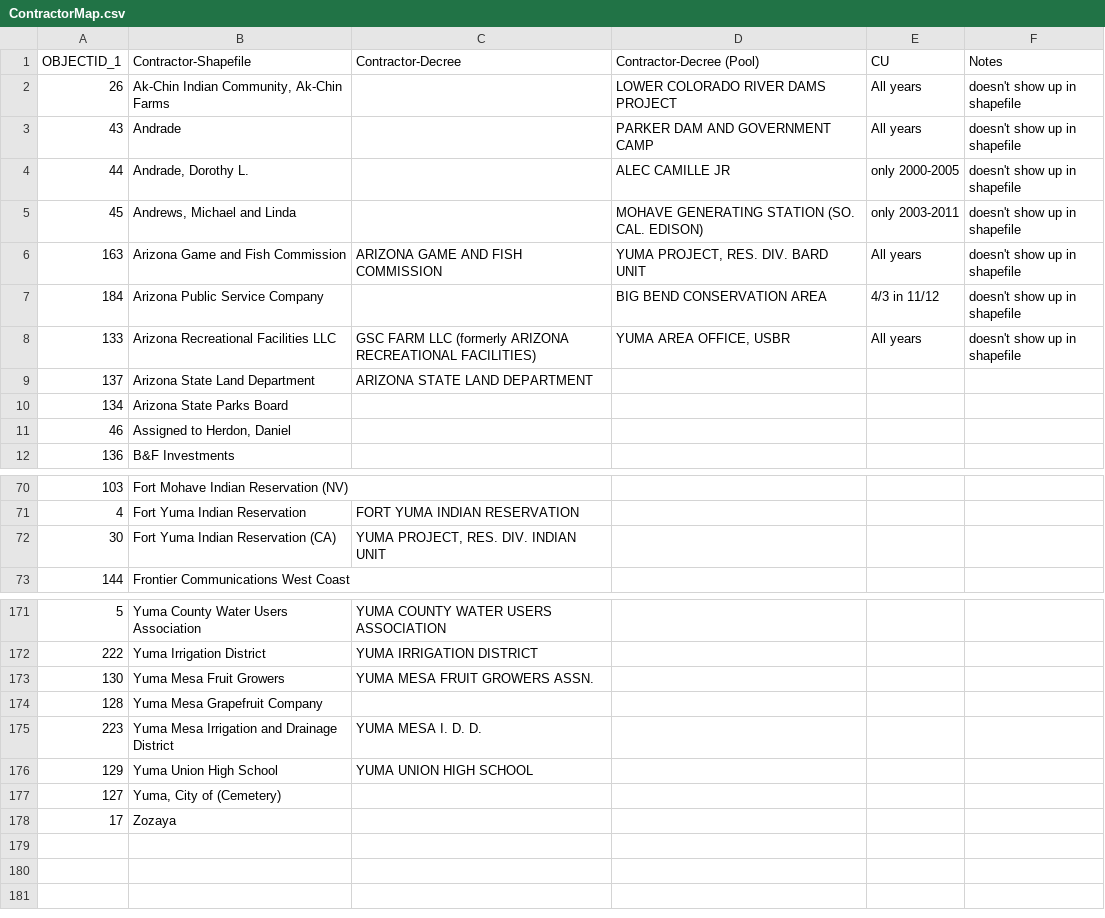
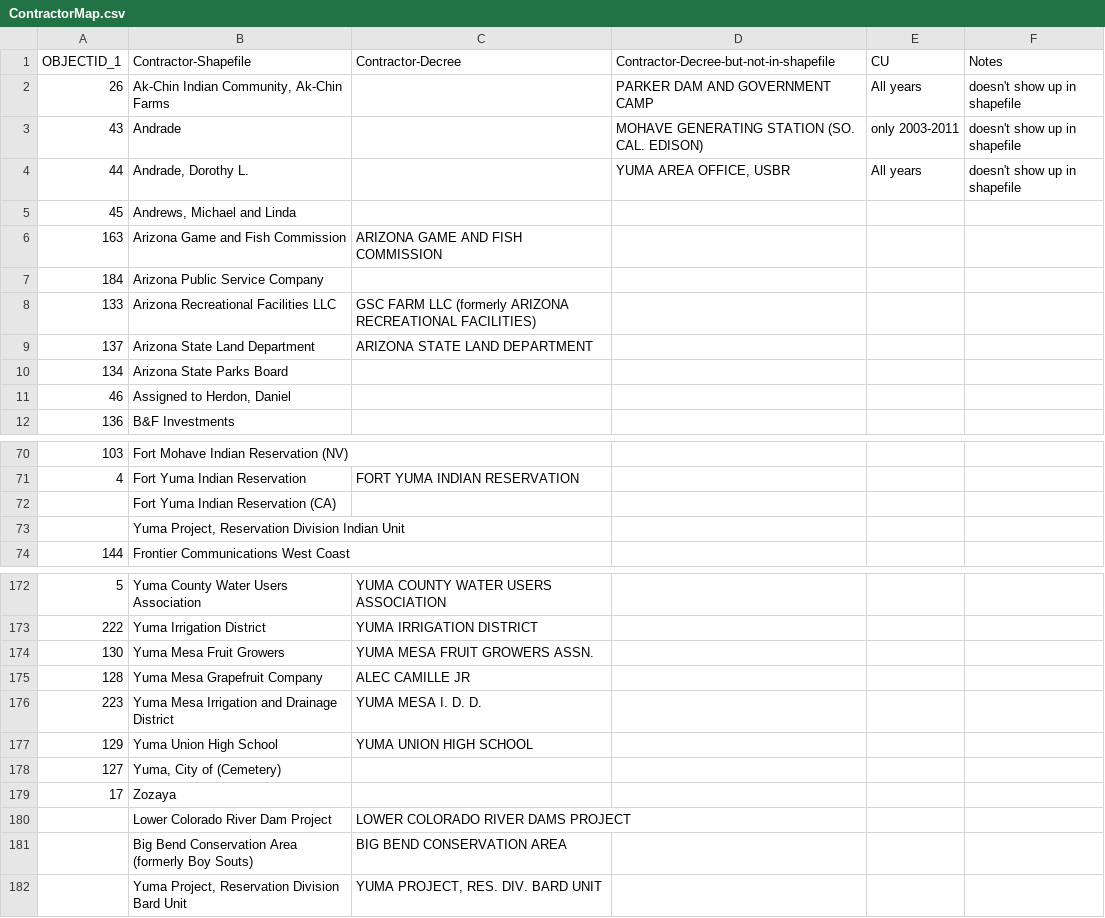
Before and after one commit to DOI-USGS/OWDI-Lower-Colorado-Drought-Vis, a CSV file: src_data/LBDecreeAccounting/ContractorMap.csv, drawn as a sheet; only a part is shown, gaps mark what is left out.

Commit message:
Updated contractor mapping file
reflected updates in README

```diff
--- a/src_data/LBDecreeAccounting/ContractorMap.csv
+++ b/src_data/LBDecreeAccounting/ContractorMap.csv
@@ -1,9 +1,9 @@
-OBJECTID_1,Contractor-Shapefile,Contractor-Decree,Contractor-Decree (Pool),CU,Notes
-26,"Ak-Chin Indian Community, Ak-Chin Farms",,LOWER COLORADO RIVER DAMS PROJECT,All years,doesn't show up in shapefile
-43,Andrade,,PARKER DAM AND GOVERNMENT CAMP,All years,doesn't show up in shapefile
-44,"Andrade, Dorothy L.",,ALEC CAMILLE JR,only 2000-2005,doesn't show up in shapefile
-45,"Andrews, Michael and Linda",,MOHAVE GENERATING STATION (SO. CAL. EDISON),only 2003-2011,doesn't show up in shapefile
-163,Arizona Game and Fish Commission,ARIZONA GAME AND FISH COMMISSION,"YUMA PROJECT, RES. DIV. BARD UNIT",All years,doesn't show up in shapefile
-184,Arizona Public Service Company,,BIG BEND CONSERVATION AREA,4/3 in 11/12,doesn't show up in shapefile
-133,Arizona Recreational Facilities LLC,GSC FARM LLC (formerly ARIZONA RECREATIONAL FACILITIES),"YUMA AREA OFFICE, USBR",All years,doesn't show up in shapefile
+OBJECTID_1,Contractor-Shapefile,Contractor-Decree,Contractor-Decree-but-not-in-shapefile,CU,Notes
+26,"Ak-Chin Indian Community, Ak-Chin Farms",,PARKER DAM AND GOVERNMENT CAMP,All years,doesn't show up in shapefile
+43,Andrade,,MOHAVE GENERATING STATION (SO. CAL. EDISON),only 2003-2011,doesn't show up in shapefile
+44,"Andrade, Dorothy L.",,"YUMA AREA OFFICE, USBR",All years,doesn't show up in shapefile
+45,"Andrews, Michael and Linda",,,,
+163,Arizona Game and Fish Commission,ARIZONA GAME AND FISH COMMISSION,,,
+184,Arizona Public Service Company,,,,
+133,Arizona Recreational Facilities LLC,GSC FARM LLC (formerly ARIZONA RECREATIONAL FACILITIES),,,
 137,Arizona State Land Department,ARIZONA STATE LAND DEPARTMENT,,,
@@ -71,3 +71,4 @@ OBJECTID_1,Contractor-Shapefile,Contractor-Decree,Contractor-Decree (Pool),CU,No
 4,Fort Yuma Indian Reservation,FORT YUMA INDIAN RESERVATION,,,
-30,Fort Yuma Indian Reservation (CA),"YUMA PROJECT, RES. DIV. INDIAN UNIT",,,
+,Fort Yuma Indian Reservation (CA),,,,
+,"Yuma Project, Reservation Division Indian Unit",,,,
 144,Frontier Communications West Coast,,,,
@@ -173,3 +174,3 @@ OBJECTID_1,Contractor-Shapefile,Contractor-Decree,Contractor-Decree (Pool),CU,No
 130,Yuma Mesa Fruit Growers,YUMA MESA FRUIT GROWERS ASSN.,,,
-128,Yuma Mesa Grapefruit Company,,,,
+128,Yuma Mesa Grapefruit Company,ALEC CAMILLE JR,,,
 223,Yuma Mesa Irrigation and Drainage District,YUMA MESA  I. D. D.,,,
@@ -178 +179,4 @@ OBJECTID_1,Contractor-Shapefile,Contractor-Decree,Contractor-Decree (Pool),CU,No
 17,Zozaya,,,,
+,Lower Colorado River Dam Project,LOWER COLORADO RIVER DAMS PROJECT,,,
+,Big Bend Conservation Area (formerly Boy Souts),BIG BEND CONSERVATION AREA,,,
+,"Yuma Project, Reservation Division Bard Unit","YUMA PROJECT, RES. DIV. BARD UNIT",,,
```
Also changed, not shown: 1 other file.
